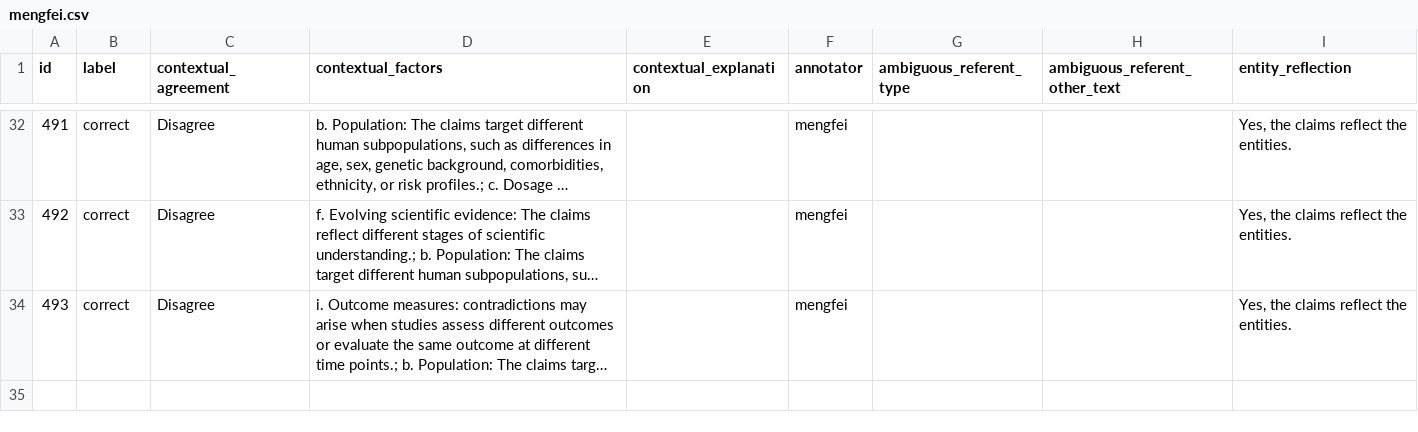
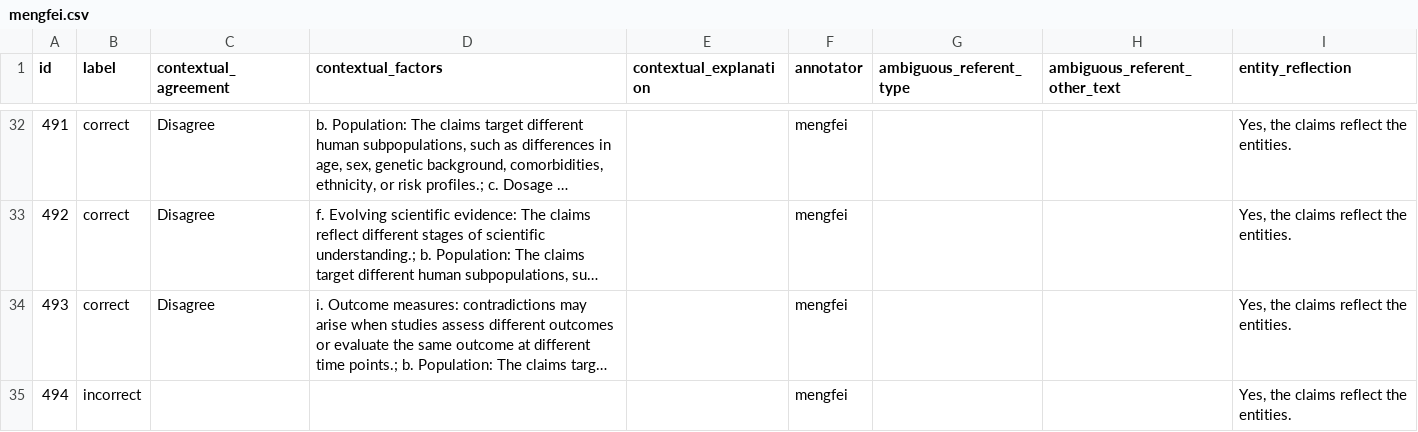
Before and after one commit to MengfeiLan/Annotation_Drug_Disease_Con, a CSV file: annotations/mengfei.csv, drawn as a sheet; only a part is shown, gaps mark what is left out; long unchanged cells end in …; the diff names each change by its address in the sheet, - before the commit and + after, or states it on an @@ line.

Commit message:
Update annotations

```diff
--- a/annotations/mengfei.csv
+++ b/annotations/mengfei.csv
+row 35: 494 | incorrect |  |  |  | mengfei |  |  | Yes, the claims reflect the entities.
```
